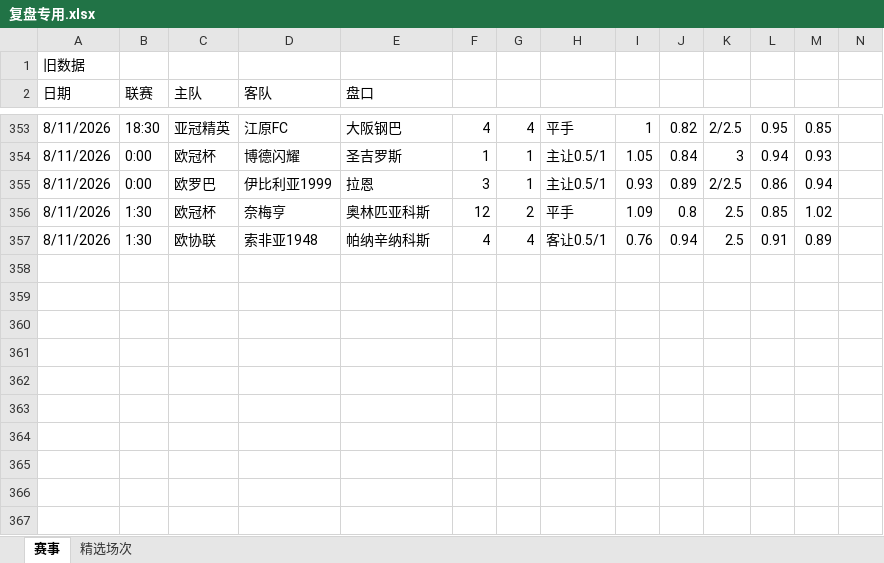
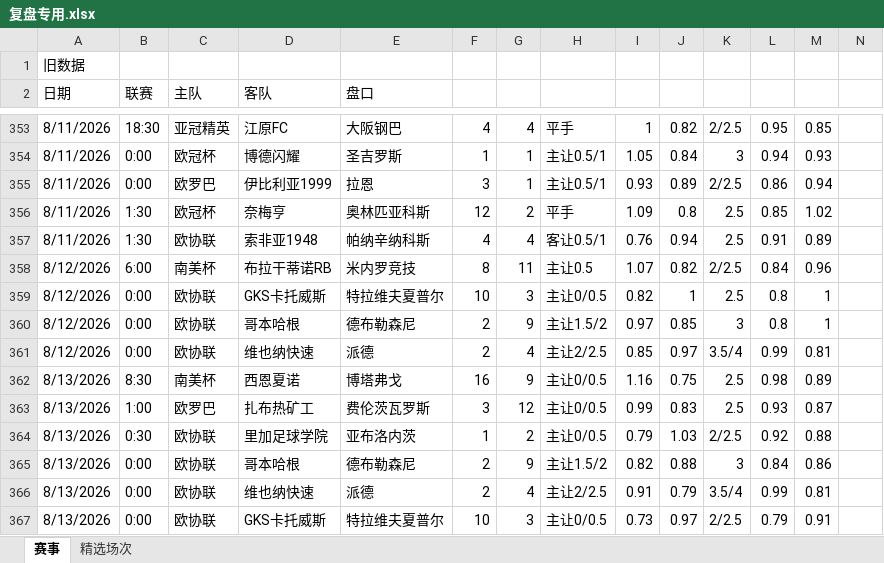
Before and after one commit to DIDY2026/SJK-ZSK, an Excel workbook: 复盘专用.xlsx, sheet 赛事, drawn as a sheet; only a part is shown, gaps mark what is left out; values as stored, in another font and other column widths than the file's, no borders; the diff names each change by its address in the sheet, - before the commit and + after, or states it on an @@ line.

```diff
--- a/复盘专用.xlsx (sheet 赛事)
+++ b/复盘专用.xlsx (sheet 赛事)
+row 358: 8/12/2026 | 6:00 | 南美杯 | 布拉干蒂诺RB | 米内罗竞技 | 8 | 11 | 主让0.5 | 1.07 | 0.82 | 2/2.5 | 0.84 | 0.96
+row 359: 8/12/2026 | 0:00 | 欧协联 | GKS卡托威斯 | 特拉维夫夏普尔 | 10 | 3 | 主让0/0.5 | 0.82 | 1 | 2.5 | 0.8 | 1
+row 360: 8/12/2026 | 0:00 | 欧协联 | 哥本哈根 | 德布勒森尼 | 2 | 9 | 主让1.5/2 | 0.97 | 0.85 | 3 | 0.8 | 1
+row 361: 8/12/2026 | 0:00 | 欧协联 | 维也纳快速 | 派德 | 2 | 4 | 主让2/2.5 | 0.85 | 0.97 | 3.5/4 | 0.99 | 0.81
+row 362: 8/13/2026 | 8:30 | 南美杯 | 西恩夏诺 | 博塔弗戈 | 16 | 9 | 主让0/0.5 | 1.16 | 0.75 | 2.5 | 0.98 | 0.89
+row 363: 8/13/2026 | 1:00 | 欧罗巴 | 扎布热矿工 | 费伦茨瓦罗斯 | 3 | 12 | 主让0/0.5 | 0.99 | 0.83 | 2.5 | 0.93 | 0.87
+row 364: 8/13/2026 | 0:30 | 欧协联 | 里加足球学院 | 亚布洛内茨 | 1 | 2 | 主让0/0.5 | 0.79 | 1.03 | 2/2.5 | 0.92 | 0.88
+row 365: 8/13/2026 | 0:00 | 欧协联 | 哥本哈根 | 德布勒森尼 | 2 | 9 | 主让1.5/2 | 0.82 | 0.88 | 3 | 0.84 | 0.86
+row 366: 8/13/2026 | 0:00 | 欧协联 | 维也纳快速 | 派德 | 2 | 4 | 主让2/2.5 | 0.91 | 0.79 | 3.5/4 | 0.99 | 0.81
+row 367: 8/13/2026 | 0:00 | 欧协联 | GKS卡托威斯 | 特拉维夫夏普尔 | 10 | 3 | 主让0/0.5 | 0.73 | 0.97 | 2/2.5 | 0.79 | 0.91
```
Also changed, not shown: sheet 精选场次, 数据库.xlsx.
